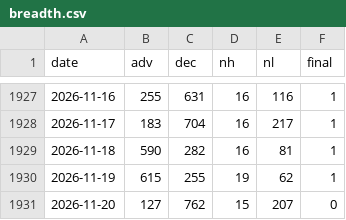
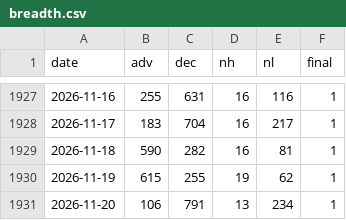
Before and after one commit to woomyongkyun/fear-index, a CSV file: data/breadth.csv, drawn as a sheet; only a part is shown, gaps mark what is left out.

```diff
--- a/data/breadth.csv
+++ b/data/breadth.csv
@@ -1930,2 +1930,2 @@ date,adv,dec,nh,nl,final
 2026-11-19,615,255,19,62,1
-2026-11-20,127,762,15,207,0
+2026-11-20,106,791,13,234,1
```
Also changed, not shown: data/etf.csv, data/etf_fix.csv, 7 other files.
